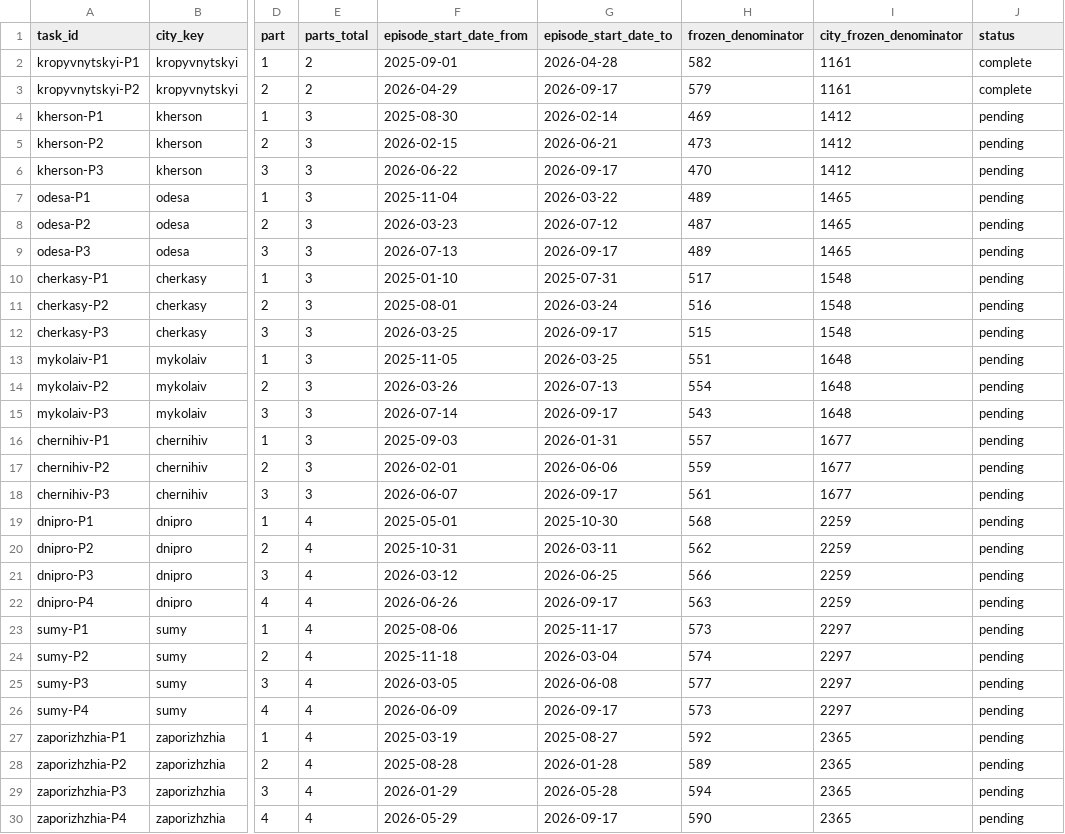
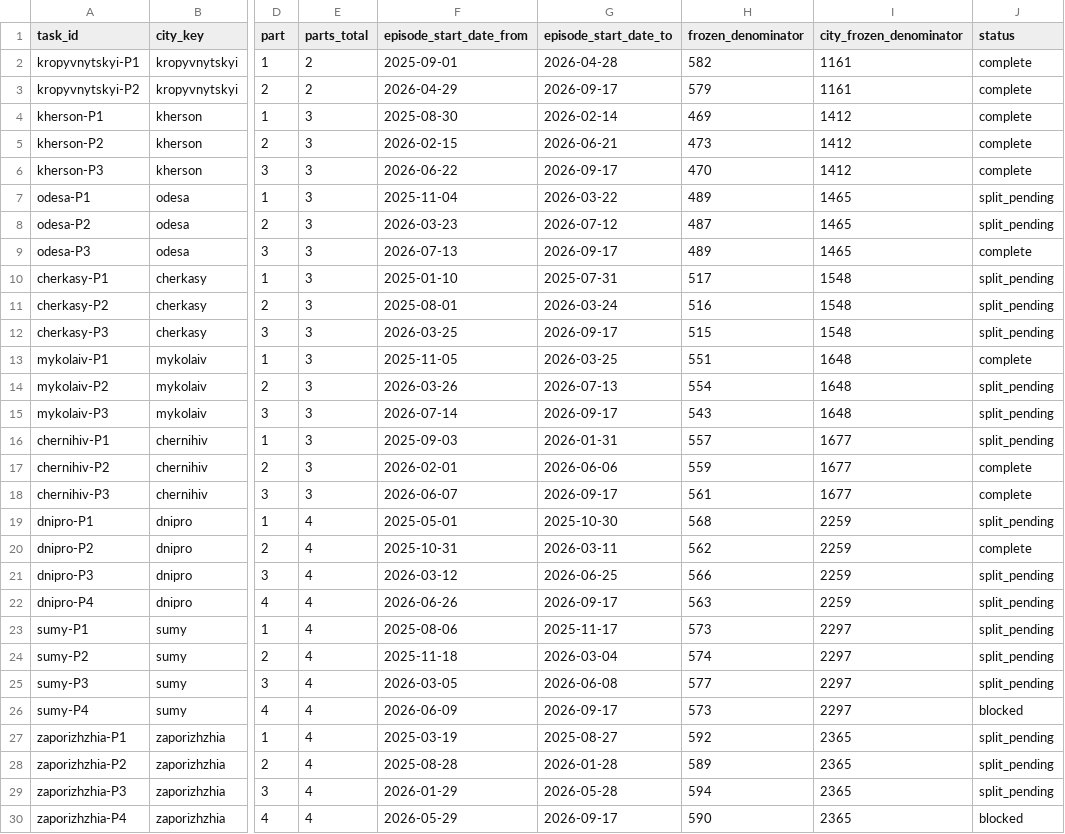
Before and after one commit to olegbalakin-cmyk/kyiv-air-alerts-grafana, a CSV file: kyiv-air-alerts-grafana/data/explosion_metric_handoff/RESEARCH_SLICES_2026-09-18.csv, drawn as a sheet; only a part is shown, gaps mark what is left out; the diff covers the shown part only; the diff names each change by its address in the sheet, - before the commit and + after, or states it on an @@ line.

Commit message:
Route unfinished explosion slices to smaller subslices

```diff
--- a/kyiv-air-alerts-grafana/data/explosion_metric_handoff/RESEARCH_SLICES_2026-09-18.csv
+++ b/kyiv-air-alerts-grafana/data/explosion_metric_handoff/RESEARCH_SLICES_2026-09-18.csv
-J4:J6 (status): pending
+J4:J6 (status): complete
-J7:J8 (status): pending
+J7:J8 (status): split_pending
-J9 (status): pending
+J9 (status): complete
-J10:J12 (status): pending
+J10:J12 (status): split_pending
-J13 (status): pending
+J13 (status): complete
-J14:J16 (status): pending
+J14:J16 (status): split_pending
-J17:J18 (status): pending
+J17:J18 (status): complete
-J19 (status): pending
+J19 (status): split_pending
-J20 (status): pending
+J20 (status): complete
-J21:J25 (status): pending
+J21:J25 (status): split_pending
-J26 (status): pending
+J26 (status): blocked
-J27:J29 (status): pending
+J27:J29 (status): split_pending
-J30 (status): pending
+J30 (status): blocked
```
Also changed, not shown: 6 edited cells elsewhere in this file.
